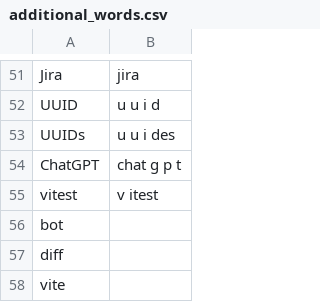
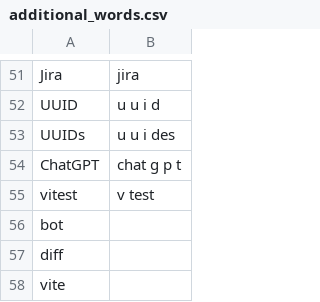
Before and after one commit to jaresty/mac-dotfiles, a CSV file: talon-settings/additional_words.csv, drawn as a sheet; only a part is shown, gaps mark what is left out.

Commit message:
Improve recognition of vitest

```diff
--- a/talon-settings/additional_words.csv
+++ b/talon-settings/additional_words.csv
@@ -54,3 +54,3 @@ UUIDs,u u i des
 ChatGPT,chat g p t
-vitest,v itest
+vitest,v test
 bot
```
